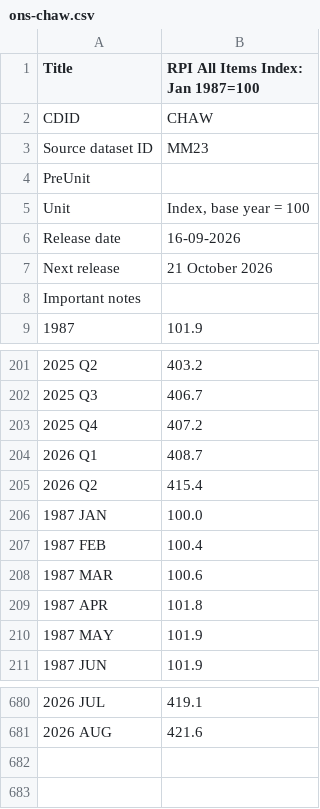
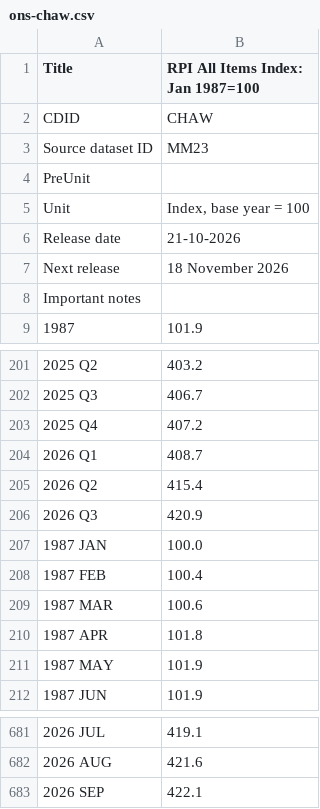
Before and after one commit to marcushowarth/fin-model, a CSV file: rpi/src/main/resources/eu/howarth/fin/rpi/ons-chaw.csv, drawn as a sheet; only a part is shown, gaps mark what is left out.

```diff
--- a/rpi/src/main/resources/eu/howarth/fin/rpi/ons-chaw.csv
+++ b/rpi/src/main/resources/eu/howarth/fin/rpi/ons-chaw.csv
@@ -5,4 +5,4 @@
 "Unit","Index, base year = 100"
-"Release date","16-09-2026"
-"Next release","21 October 2026"
+"Release date","21-10-2026"
+"Next release","18 November 2026"
 "Important notes",
@@ -205,2 +205,3 @@
 "2026 Q2","415.4"
+"2026 Q3","420.9"
 "1987 JAN","100.0"
@@ -681 +682,2 @@
 "2026 AUG","421.6"
+"2026 SEP","422.1"
```
